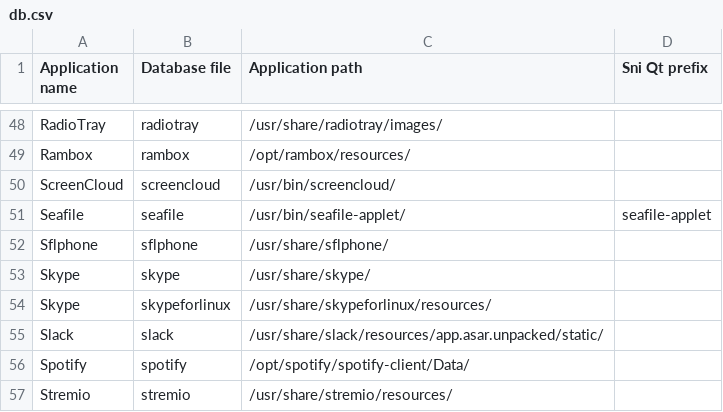
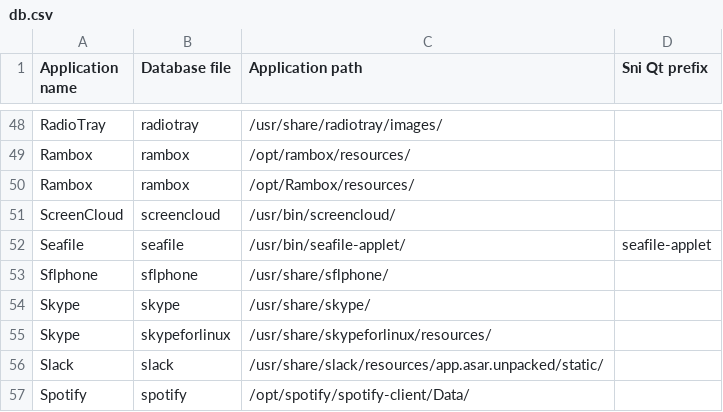
Before and after one commit to bilelmoussaoui/Hardcode-Tray, a CSV file: db.csv, drawn as a sheet; only a part is shown, gaps mark what is left out; the shorter side is filled out with more unchanged rows.

Commit message:
Add an other Rambox path

```diff
--- a/db.csv
+++ b/db.csv
@@ -49,2 +49,3 @@ RadioTray, radiotray, /usr/share/radiotray/images/,
 Rambox, rambox, /opt/rambox/resources/,
+Rambox, rambox, /opt/Rambox/resources/,
 ScreenCloud, screencloud, /usr/bin/screencloud/,
```
